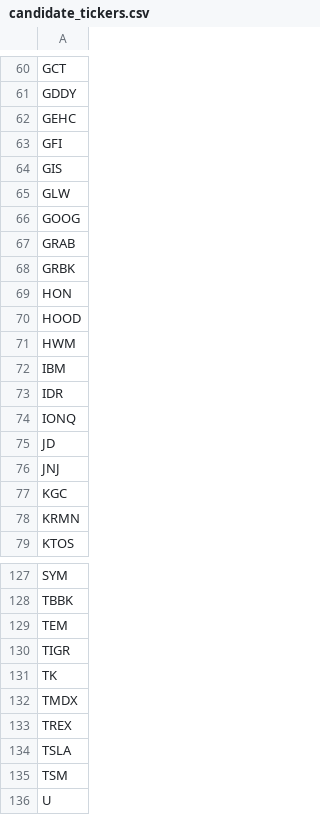
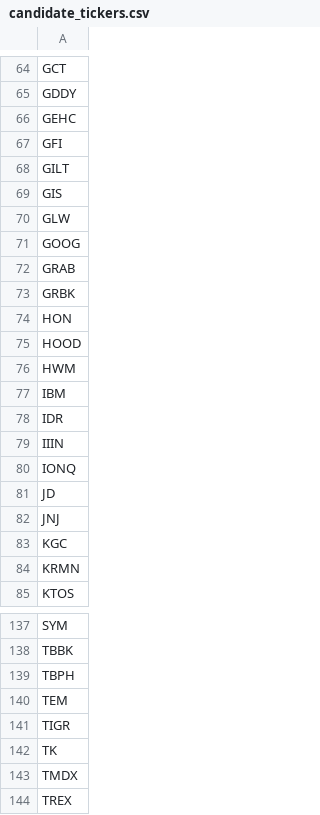
Before and after one commit to dakara32/GPT_Code, a CSV file: candidate_tickers.csv, drawn as a sheet; only a part is shown, gaps mark what is left out; the shorter side is filled out with more unchanged rows; the diff covers the shown part only; the diff names each change by its address in the sheet, - before the commit and + after, or states it on an @@ line.

```diff
--- a/candidate_tickers.csv
+++ b/candidate_tickers.csv
+row 68: GILT
+row 79: IIIN
+row 139: TBPH
```
Also changed, not shown: 8 added rows elsewhere in this file.
